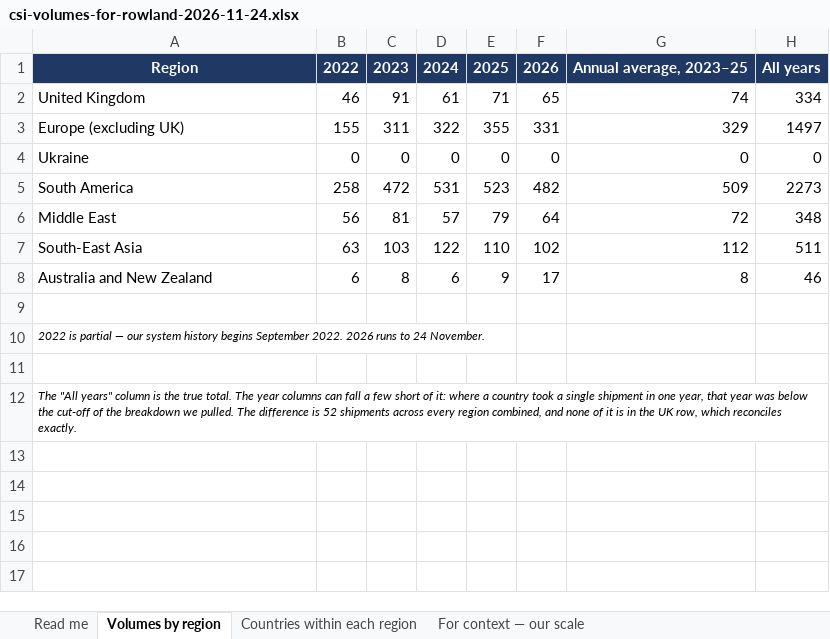
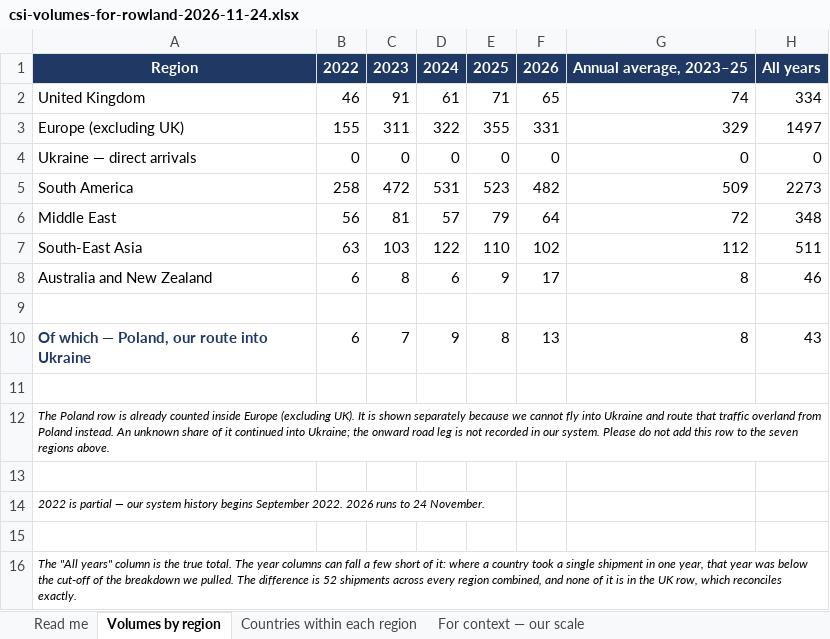
Before and after one commit to ethan1461/CSI-Side-Projects, an Excel workbook: data/derived/csi-volumes-for-rowland-2026-11-24.xlsx, sheet Volumes by region, drawn as a sheet; values as stored, in another font and other column widths than the file's, no borders; the diff names each change by its address in the sheet, - before the commit and + after, or states it on an @@ line.

```diff
--- a/data/derived/csi-volumes-for-rowland-2026-11-24.xlsx (sheet Volumes by region)
+++ b/data/derived/csi-volumes-for-rowland-2026-11-24.xlsx (sheet Volumes by region)
-A4: Ukraine
+A4: Ukraine — direct arrivals
+row 9: (empty)
+row 10: Of which — Poland, our route into Ukraine | 6 | 7 | 9 | 8 | 13 | 8 | 43
+row 11: (empty)
+row 12: The Poland row is already counted inside Europe (excluding UK). It is shown separately because we cannot fly into Ukraine and route that traffic overland from Poland instead. An unknown share of it continued into Ukraine; the onward road leg is not recorded in our system. Please do not add this row to the seven regions above.
```
Also changed, not shown: sheet Read me, data/derived/csi-shipping-geography-counsel-2026-11-24.xlsx, 4 other files.
